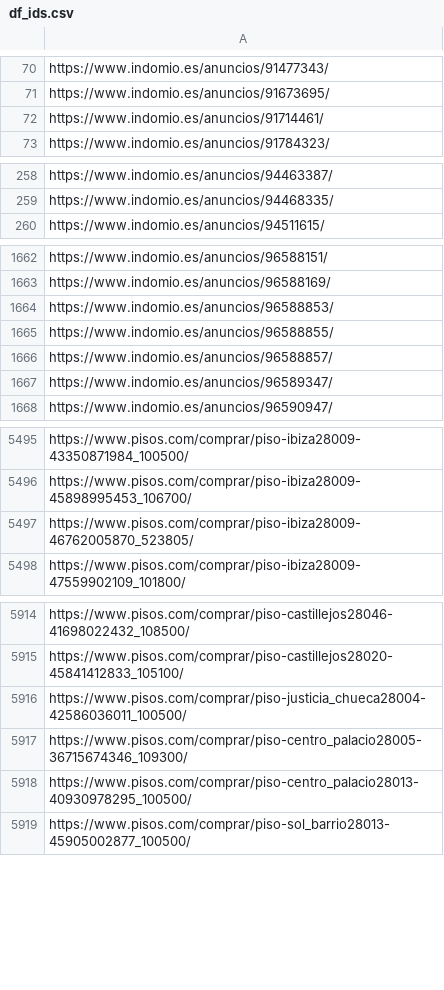
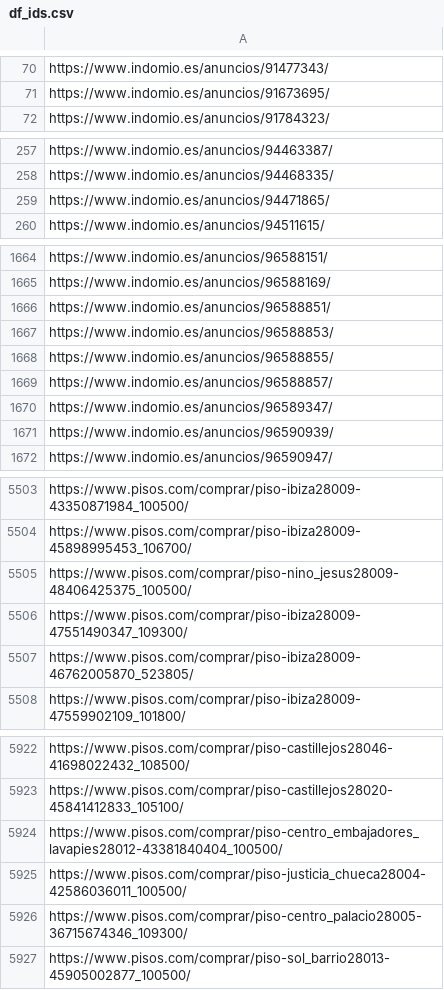
Before and after one commit to avaquerocastro/precios-de-vivienda-madrid, a CSV file: codigo/04-modelos/data/df_ids.csv, drawn as a sheet; only a part is shown, gaps mark what is left out; the diff covers the shown part only.

```diff
--- a/codigo/04-modelos/data/df_ids.csv
+++ b/codigo/04-modelos/data/df_ids.csv
@@ -71,3 +71,2 @@ https://www.indomio.es/anuncios/91477343/
 https://www.indomio.es/anuncios/91673695/
-https://www.indomio.es/anuncios/91714461/
 https://www.indomio.es/anuncios/91784323/
@@ -259,2 +258,3 @@ https://www.indomio.es/anuncios/94463387/
 https://www.indomio.es/anuncios/94468335/
+https://www.indomio.es/anuncios/94471865/
 https://www.indomio.es/anuncios/94511615/
@@ -1663,2 +1665,3 @@ https://www.indomio.es/anuncios/96588151/
 https://www.indomio.es/anuncios/96588169/
+https://www.indomio.es/anuncios/96588851/
 https://www.indomio.es/anuncios/96588853/
@@ -1667,2 +1670,3 @@ https://www.indomio.es/anuncios/96588857/
 https://www.indomio.es/anuncios/96589347/
+https://www.indomio.es/anuncios/96590939/
 https://www.indomio.es/anuncios/96590947/
@@ -5496,2 +5504,4 @@ https://www.pisos.com/comprar/piso-ibiza28009-43350871984_100500/
 https://www.pisos.com/comprar/piso-ibiza28009-45898995453_106700/
+https://www.pisos.com/comprar/piso-nino_jesus28009-48406425375_100500/
+https://www.pisos.com/comprar/piso-ibiza28009-47551490347_109300/
 https://www.pisos.com/comprar/piso-ibiza28009-46762005870_523805/
@@ -5915,5 +5923,5 @@ https://www.pisos.com/comprar/piso-castillejos28046-41698022432_108500/
 https://www.pisos.com/comprar/piso-castillejos28020-45841412833_105100/
+https://www.pisos.com/comprar/piso-centro_embajadores_lavapies28012-43381840404_100500/
 https://www.pisos.com/comprar/piso-justicia_chueca28004-42586036011_100500/
 https://www.pisos.com/comprar/piso-centro_palacio28005-36715674346_109300/
-https://www.pisos.com/comprar/piso-centro_palacio28013-40930978295_100500/
 https://www.pisos.com/comprar/piso-sol_barrio28013-45905002877_100500/
```
Also changed, not shown: 38 added rows, 44 removed rows and 1 edited cell elsewhere in this file, 38 other files.
